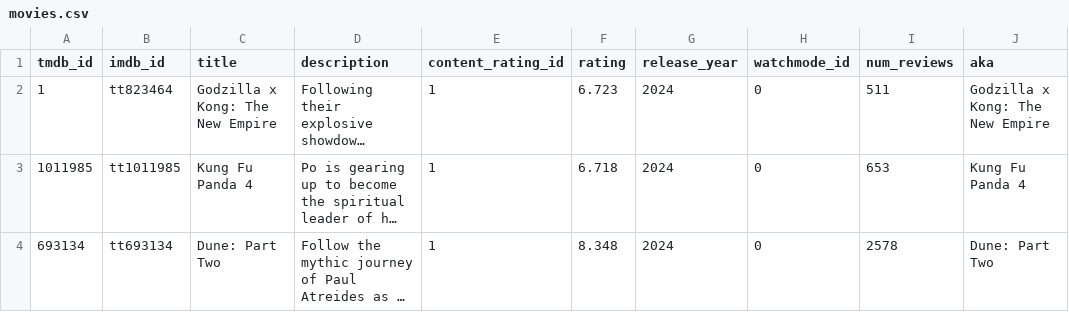
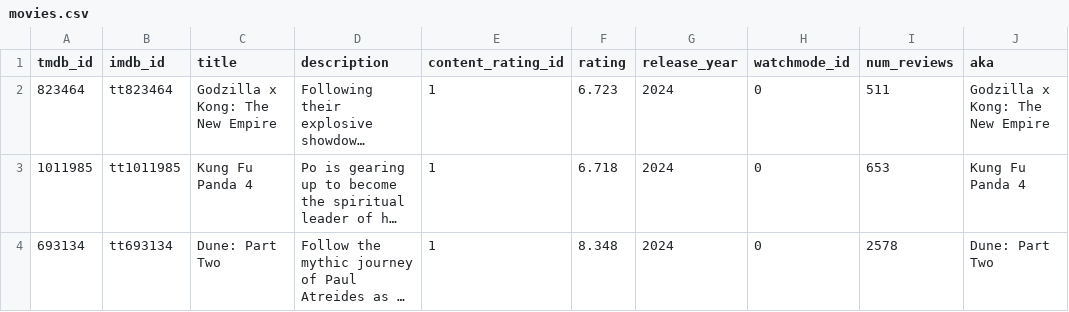
Before and after one commit to kokkuri3/Datasets, a CSV file: movies.csv, drawn as a sheet; only a part is shown; long unchanged cells end in …; the diff names each change by its address in the sheet, - before the commit and + after, or states it on an @@ line.

Commit message:
Update movies.csv

```diff
--- a/movies.csv
+++ b/movies.csv
-A2 (tmdb_id): 1
+A2 (tmdb_id): 823464
```
